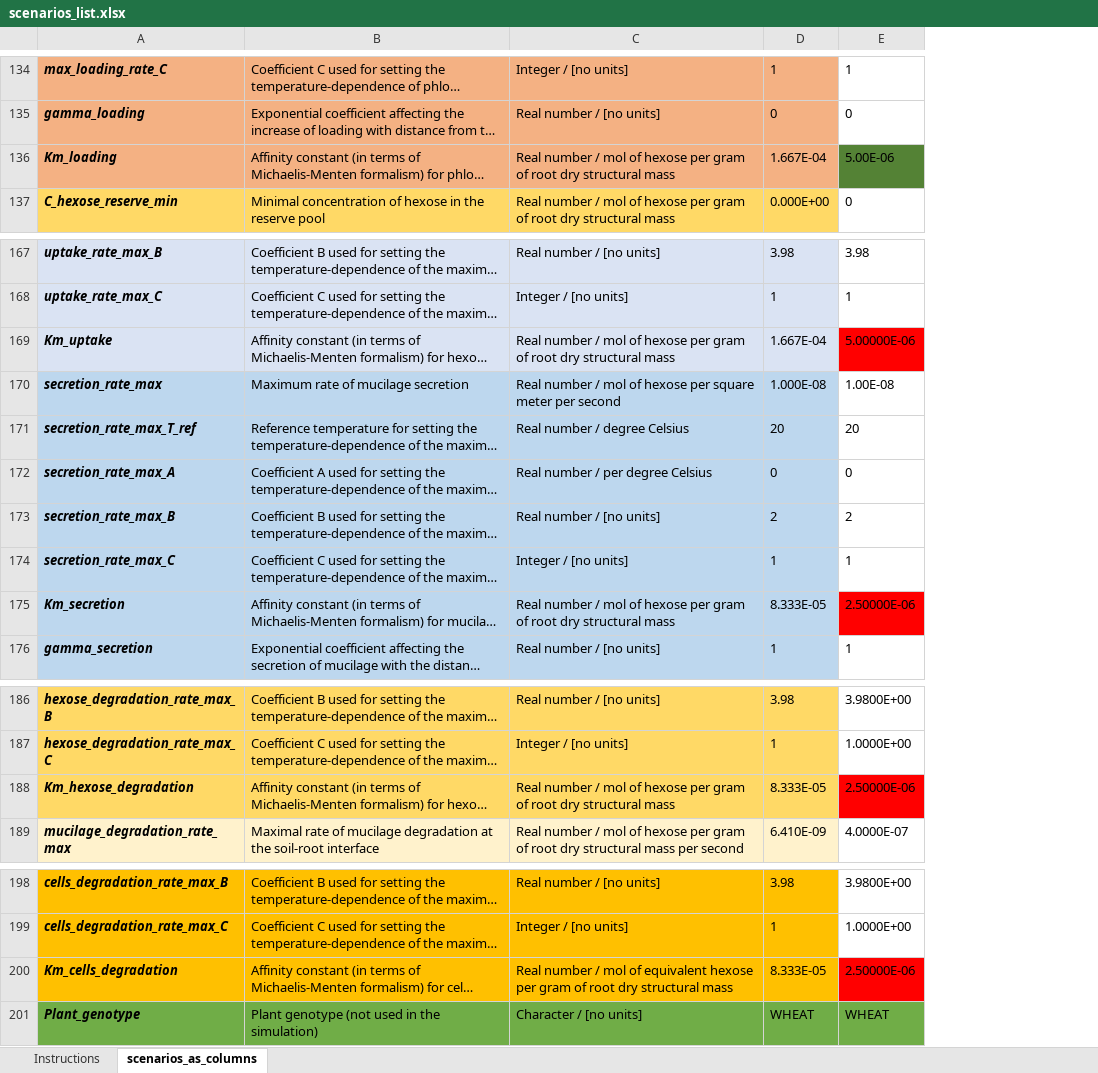
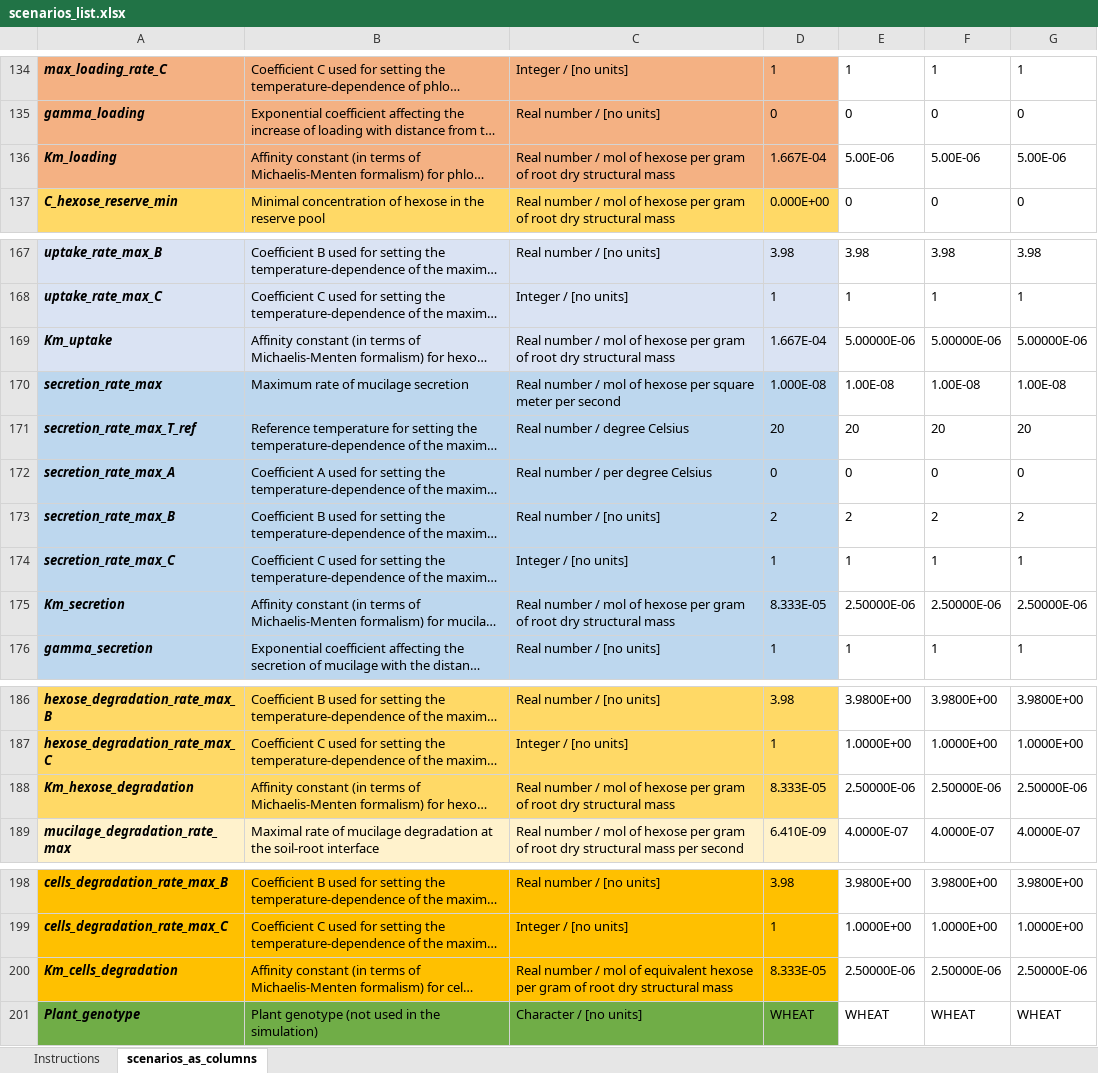
Before and after one commit to openalea/rhizodep, an Excel workbook: src/rhizodep/scenarios/inputs/scenarios_list.xlsx, sheet scenarios_as_columns, drawn as a sheet; only a part is shown, gaps mark what is left out; long unchanged cells end in …; values as stored, in another font and other column widths than the file's, no borders; the diff covers the shown part only; the diff names each change by its address in the sheet, - before the commit and + after, or states it on an @@ line.

```diff
--- a/src/rhizodep/scenarios/inputs/scenarios_list.xlsx (sheet scenarios_as_columns)
+++ b/src/rhizodep/scenarios/inputs/scenarios_list.xlsx (sheet scenarios_as_columns)
+column F, rows 134-137: 1 | 0 | 5.00E-06 | 0; rows 167-176: 3.98 | 1 | 5.00000E-06 | 1.00E-08 | 20 | 0 | 2 | 1 | 2.50000E-06 | 1; rows 186-189: 3.9800E+00 | 1.0000E+00 | 2.50000E-06 | 4.0000E-07; rows 198-201: 3.9800E+00 | 1.0000E+00 | 2.50000E-06 | WHEAT
+column G, rows 134-137: 1 | 0 | 5.00E-06 | 0; rows 167-176: 3.98 | 1 | 5.00000E-06 | 1.00E-08 | 20 | 0 | 2 | 1 | 2.50000E-06 | 1; rows 186-189: 3.9800E+00 | 1.0000E+00 | 2.50000E-06 | 4.0000E-07; rows 198-201: 3.9800E+00 | 1.0000E+00 | 2.50000E-06 | WHEAT
-E136 fill: #548235
+E136 fill: none
-E169 fill: #FF0000
+E169 fill: none
-E175 fill: #FF0000
+E175 fill: none
-E188 fill: #FF0000
+E188 fill: none
-E200 fill: #FF0000
+E200 fill: none
-E201 fill: #70AD47
+E201 fill: none
```
Also changed, not shown: 8 edited cells and cell formats elsewhere in this sheet, sheet Instructions, formulas that keep their value, 32 other files.
